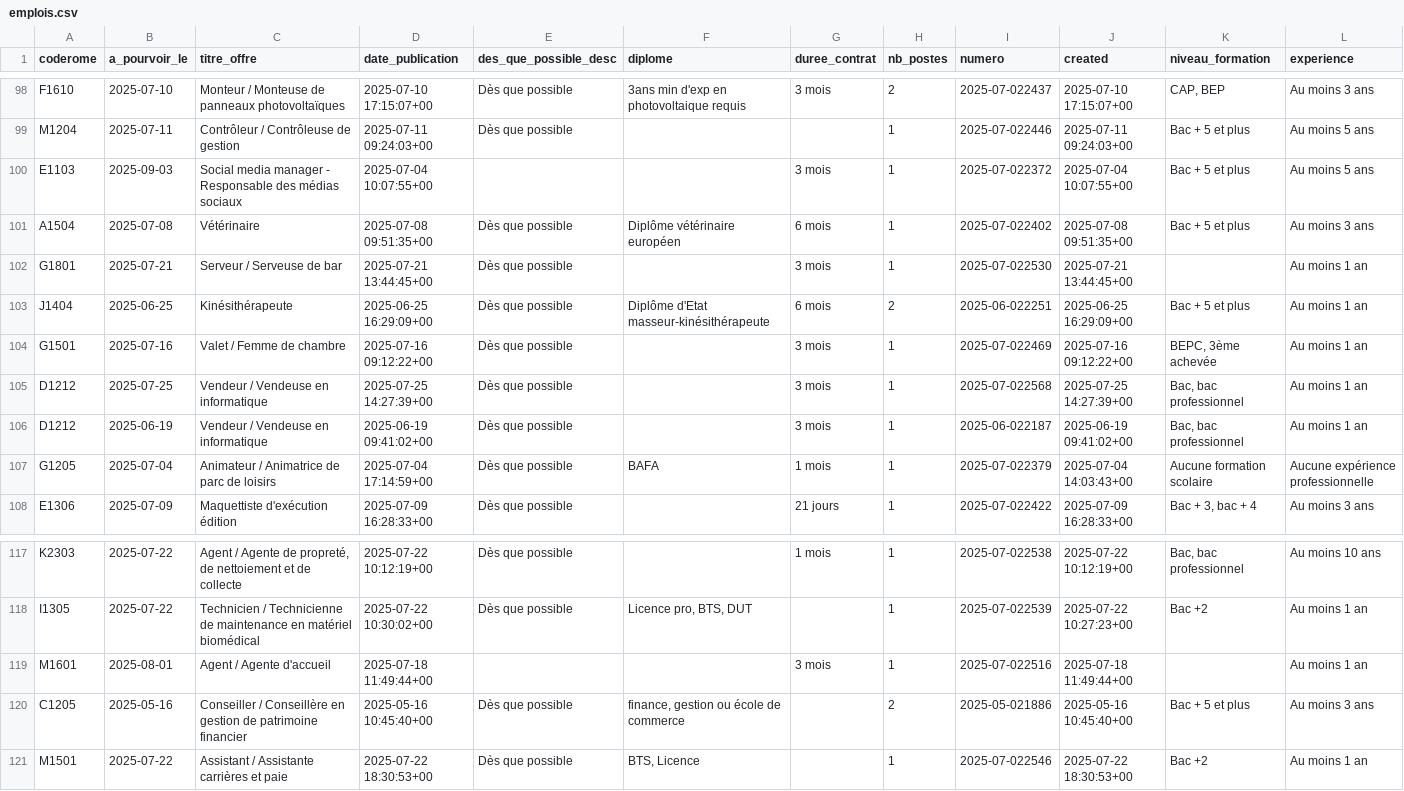
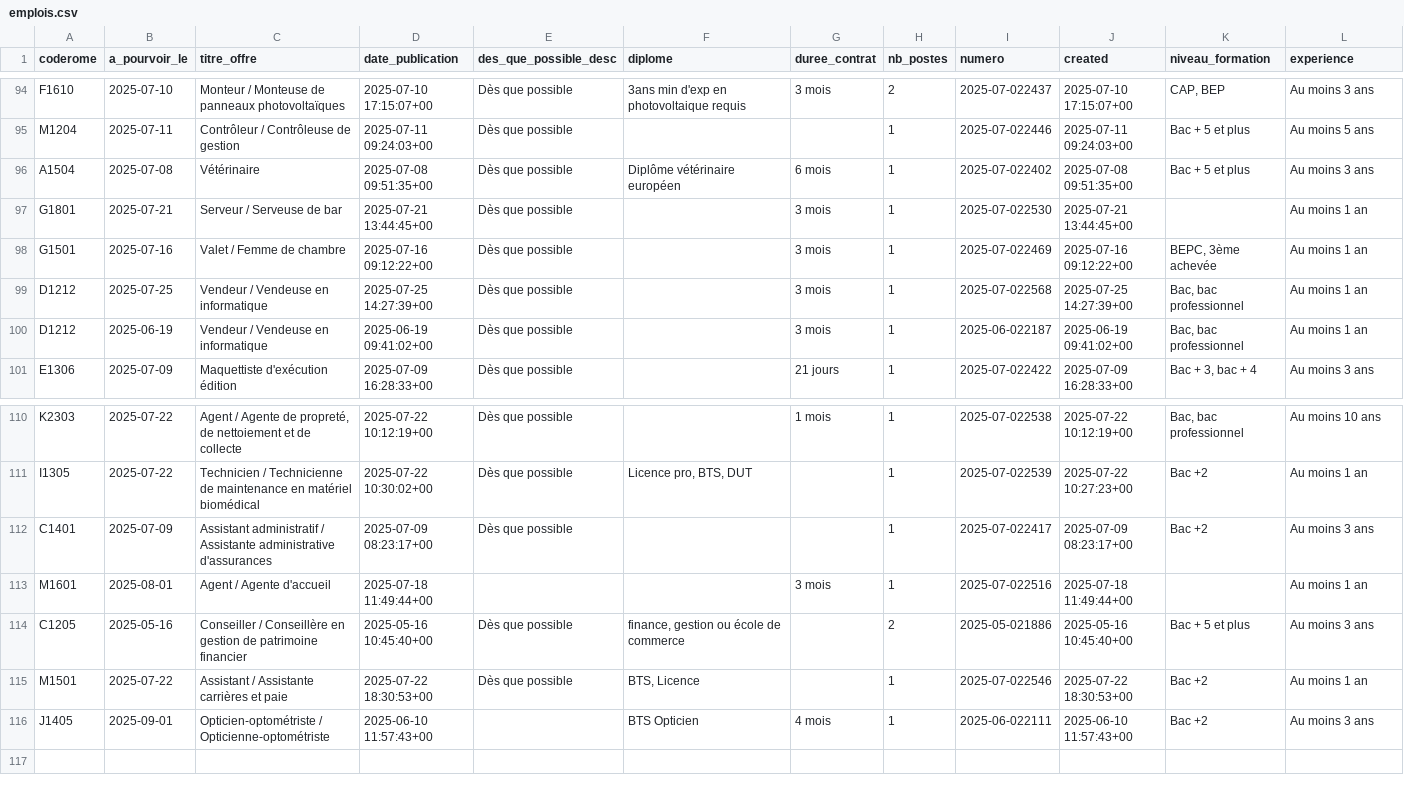
Before and after one commit to adriens/odata-offres-emploi-drhfpnc, a CSV file: data/emplois.csv, drawn as a sheet; only a part is shown, gaps mark what is left out; removed rows and columns are numbered as before the commit, all else as after; rows hold the shown columns only; the diff covers the shown part only; the diff names each change by its address in the sheet, - before the commit and + after, or states it on an @@ line.

Commit message:
Ajout ou mise à jour de data/emplois.csv

```diff
--- a/data/emplois.csv
+++ b/data/emplois.csv
-row 100: E1103 | 2025-09-03 | Social media manager - Responsable des médias sociaux | 2025-07-04 10:07:55+00 |  |  | 3 mois | 1 | 2025-07-022372 | 2025-07-04 10:07:55+00 | Bac + 5 et plus | Au moins 5 ans
-row 103: J1404 | 2025-06-25 | Kinésithérapeute | 2025-06-25 16:29:09+00 | Dès que possible | Diplôme d'Etat masseur-kinésithérapeute | 6 mois | 2 | 2025-06-022251 | 2025-06-25 16:29:09+00 | Bac + 5 et plus | Au moins 1 an
-row 107: G1205 | 2025-07-04 | Animateur / Animatrice de parc de loisirs | 2025-07-04 17:14:59+00 | Dès que possible | BAFA | 1 mois | 1 | 2025-07-022379 | 2025-07-04 14:03:43+00 | Aucune formation scolaire | Aucune expérience professionnelle
@@ row 53 moved to row 112: C1401 @@
@@ row 51 moved to row 116: J1405 @@
```
Also changed, not shown: 2 removed rows and 34 moved rows elsewhere in this file.
